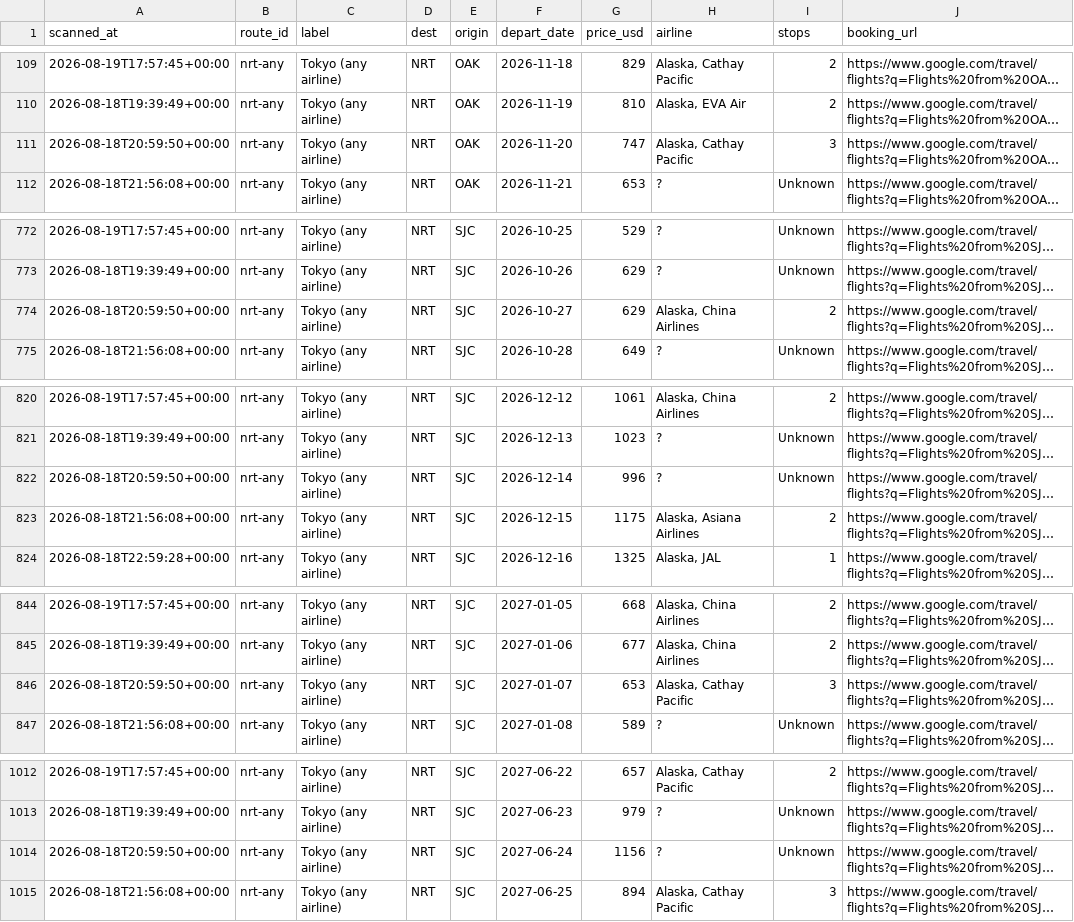
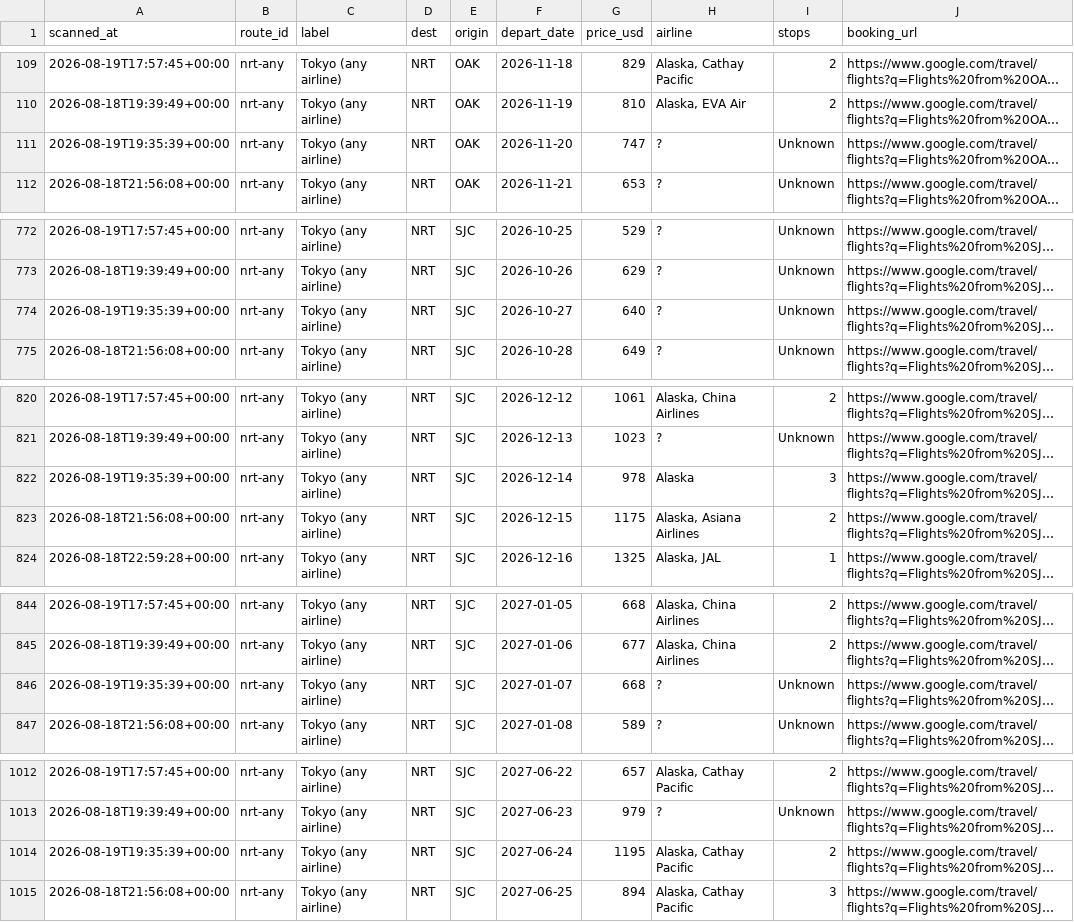
Before and after one commit to vanqd3216-dev/fare-tracker, a CSV file: calendar_latest.csv, drawn as a sheet; only a part is shown, gaps mark what is left out; long unchanged cells end in …; the diff covers the shown part only; the diff names each change by its address in the sheet, - before the commit and + after, or states it on an @@ line.

```diff
--- a/calendar_latest.csv
+++ b/calendar_latest.csv
-A111 (scanned_at): 2026-08-18T20:59:50+00:00
+A111 (scanned_at): 2026-08-19T19:35:39+00:00
-H111 (airline): Alaska, Cathay Pacific
+H111 (airline): ?
-I111 (stops): 3
+I111 (stops): Unknown
-A774 (scanned_at): 2026-08-18T20:59:50+00:00
+A774 (scanned_at): 2026-08-19T19:35:39+00:00
-G774 (price_usd): 629
+G774 (price_usd): 640
-H774 (airline): Alaska, China Airlines
+H774 (airline): ?
-I774 (stops): 2
+I774 (stops): Unknown
-A822 (scanned_at): 2026-08-18T20:59:50+00:00
+A822 (scanned_at): 2026-08-19T19:35:39+00:00
-G822 (price_usd): 996
+G822 (price_usd): 978
-H822 (airline): ?
+H822 (airline): Alaska
-I822 (stops): Unknown
+I822 (stops): 3
-A846 (scanned_at): 2026-08-18T20:59:50+00:00
+A846 (scanned_at): 2026-08-19T19:35:39+00:00
-G846 (price_usd): 653
+G846 (price_usd): 668
-H846 (airline): Alaska, Cathay Pacific
+H846 (airline): ?
-I846 (stops): 3
+I846 (stops): Unknown
-A1014 (scanned_at): 2026-08-18T20:59:50+00:00
+A1014 (scanned_at): 2026-08-19T19:35:39+00:00
-G1014 (price_usd): 1156
+G1014 (price_usd): 1195
-H1014 (airline): ?
+H1014 (airline): Alaska, Cathay Pacific
-I1014 (stops): Unknown
+I1014 (stops): 2
```
Also changed, not shown: 150 edited cells elsewhere in this file.
